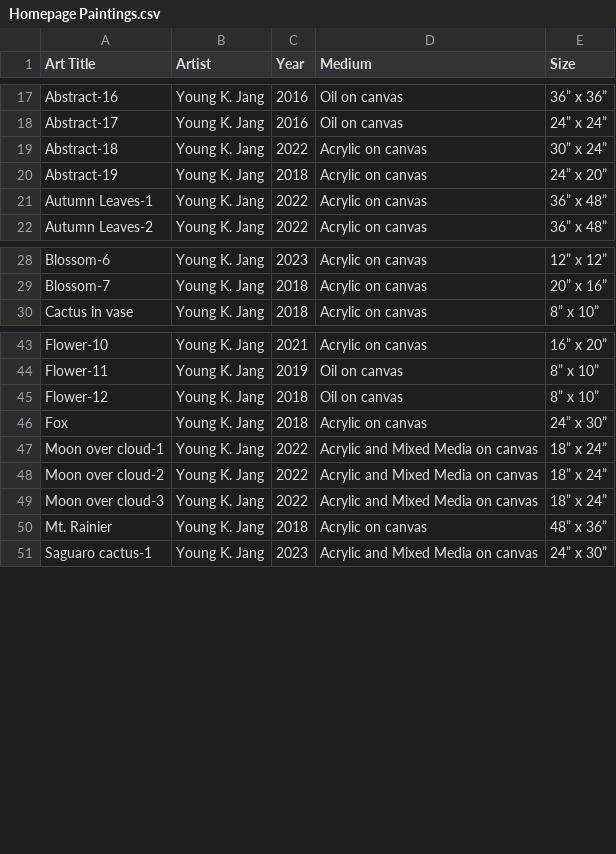
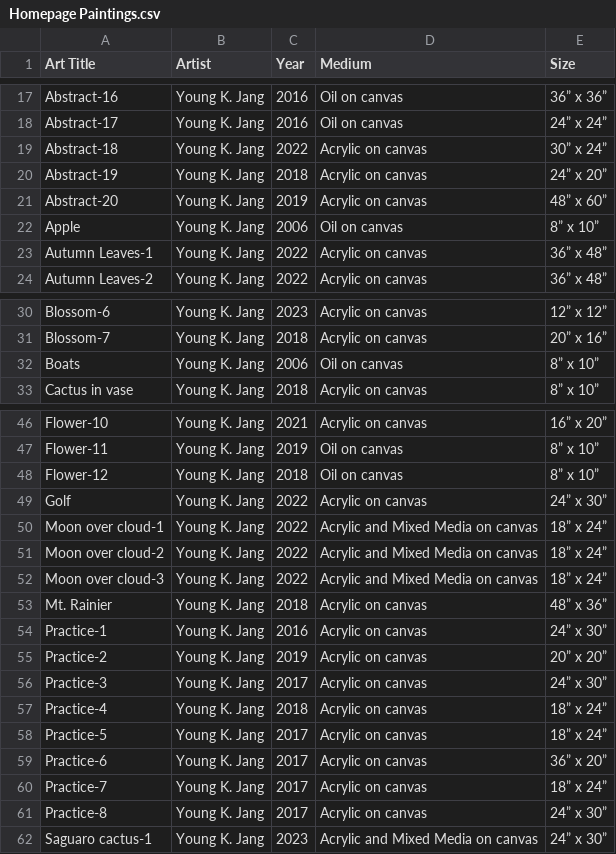
Before and after one commit to chongcho/YKJ-Gallery-Azure, a CSV file: public/images/paintings/Homepage Paintings.csv, drawn as a sheet; only a part is shown, gaps mark what is left out; addresses are those after the commit; the diff names each change by its address in the sheet, - before the commit and + after, or states it on an @@ line.

```diff
--- a/public/images/paintings/Homepage Paintings.csv
+++ b/public/images/paintings/Homepage Paintings.csv
+row 21: Abstract-20 | Young K. Jang | 2019 | Acrylic on canvas | 48” x 60”
+row 22: Apple | Young K. Jang | 2006 | Oil on canvas | 8” x 10”
+row 32: Boats | Young K. Jang | 2006 | Oil on canvas | 8” x 10”
-A49 (Art Title): Fox
+A49 (Art Title): Golf
-C49 (Year): 2018
+C49 (Year): 2022
+row 54: Practice-1 | Young K. Jang | 2016 | Acrylic on canvas | 24” x 30”
+row 55: Practice-2 | Young K. Jang | 2019 | Acrylic on canvas | 20” x 20”
+row 56: Practice-3 | Young K. Jang | 2017 | Acrylic on canvas | 24” x 30”
+row 57: Practice-4 | Young K. Jang | 2018 | Acrylic on canvas | 18” x 24”
+row 58: Practice-5 | Young K. Jang | 2017 | Acrylic on canvas | 18” x 24”
+row 59: Practice-6 | Young K. Jang | 2017 | Acrylic on canvas | 36” x 20”
+row 60: Practice-7 | Young K. Jang | 2017 | Acrylic on canvas | 18” x 24”
+row 61: Practice-8 | Young K. Jang | 2017 | Acrylic on canvas | 24” x 30”
```
Also changed, not shown: 14 other files.
